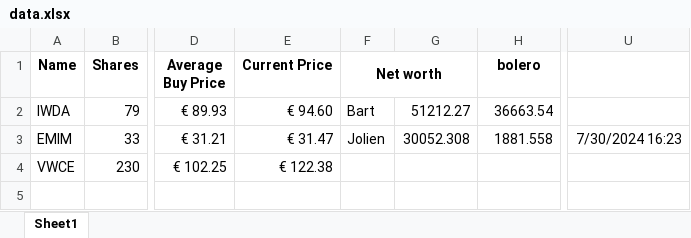
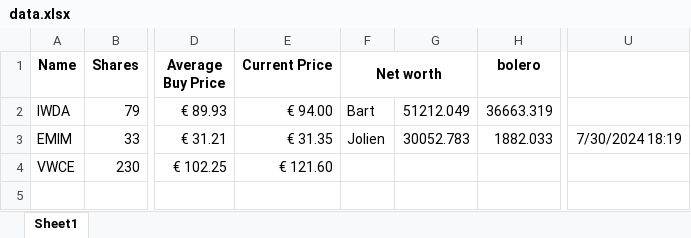
Before and after one commit to BartMeer/Stock-tracker, an Excel workbook: data.xlsx, sheet Sheet1, drawn as a sheet; only a part is shown, gaps mark what is left out; values as stored, in another font and other column widths than the file's, no borders; the diff names each change by its address in the sheet, - before the commit and + after, or states it on an @@ line.

Commit message:
update

```diff
--- a/data.xlsx (sheet Sheet1)
+++ b/data.xlsx (sheet Sheet1)
-E2 (Current Price): € 94.60
+E2 (Current Price): € 94.00
-G2: 51212.27
+G2: 51212.049
-H2 (bolero): 36663.54
+H2 (bolero): 36663.319
-E3 (Current Price): € 31.47
+E3 (Current Price): € 31.35
-G3: 30052.308
+G3: 30052.783
-H3 (bolero): 1881.558
+H3 (bolero): 1882.033
-U3: 7/30/2024 16:23
+U3: 7/30/2024 18:19
-E4 (Current Price): € 122.38
+E4 (Current Price): € 121.60
```
